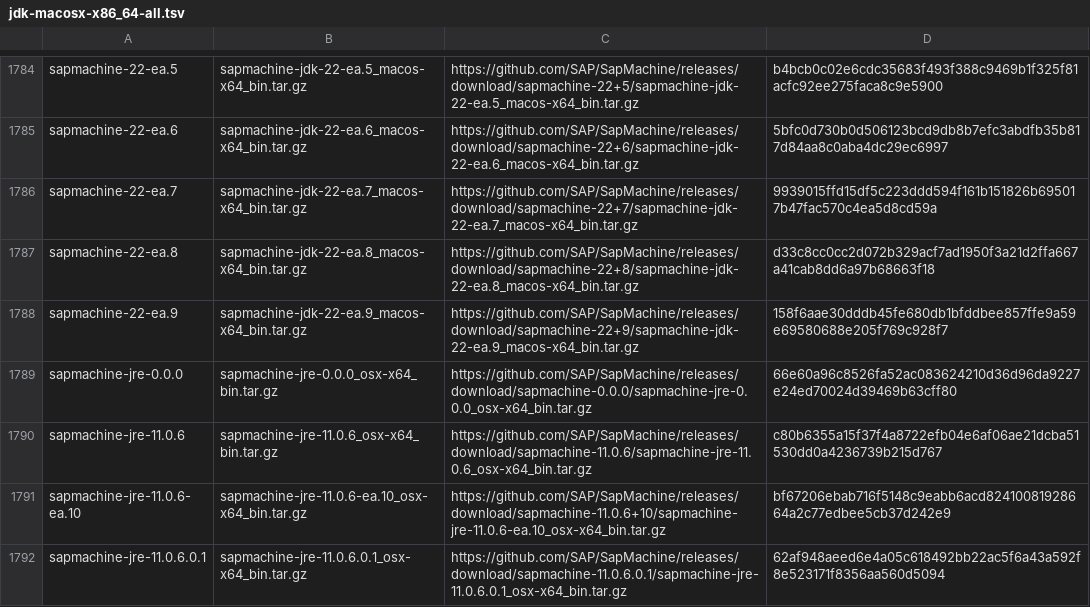
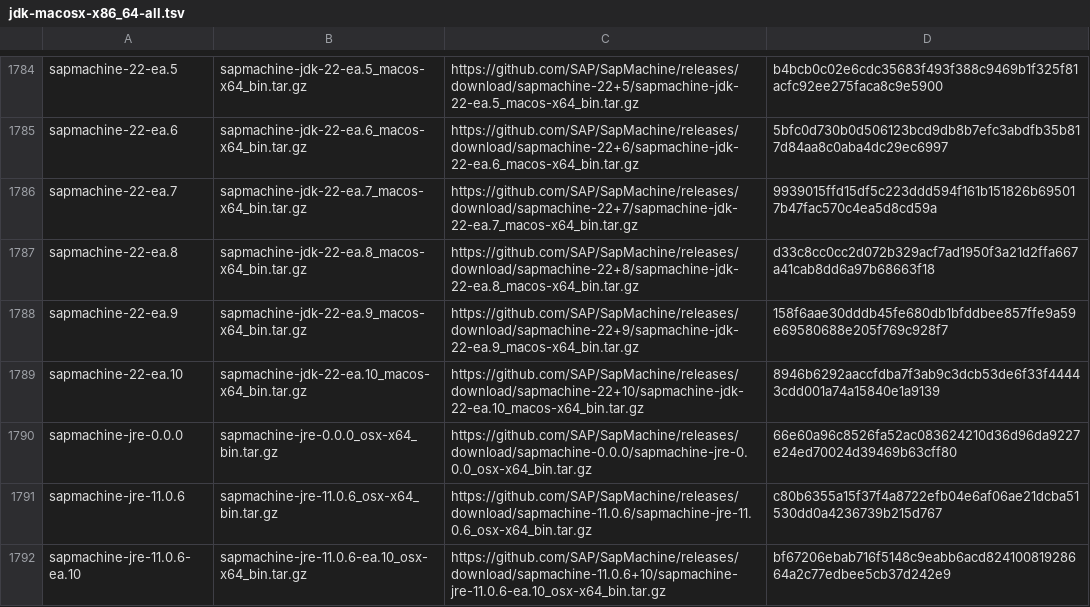
Before and after one commit to mise-plugins/rtx-java, a TSV file: data/jdk-macosx-x86_64-all.tsv, drawn as a sheet; only a part is shown, gaps mark what is left out; the shorter side is filled out with more unchanged rows; the diff covers the shown part only; the diff names each change by its address in the sheet, - before the commit and + after, or states it on an @@ line.

```diff
--- a/data/jdk-macosx-x86_64-all.tsv
+++ b/data/jdk-macosx-x86_64-all.tsv
+row 1789: sapmachine-22-ea.10 | sapmachine-jdk-22-ea.10_macos-x64_bin.tar.gz | https://github.com/SAP/SapMachine/releases/download/sapmachine-22+10/sapmachine-jdk-22-ea.10_macos-x64_bin.tar.gz | 8946b6292aaccfdba7f3ab9c3dcb53de6f33f44443cdd001a74a15840e1a9139
```
Also changed, not shown: 7 added rows elsewhere in this file, data/jdk-linux-aarch64-all.tsv, data/jdk-linux-aarch64-ga.tsv, 19 other files.
